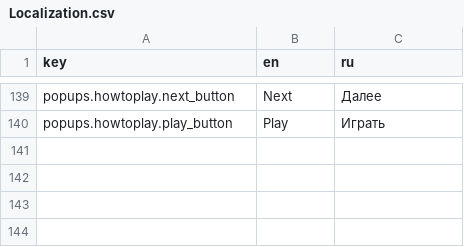
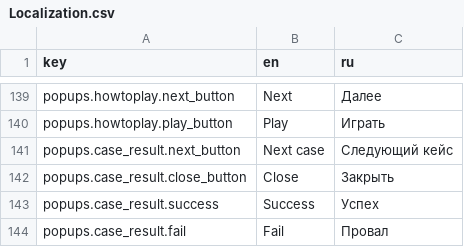
Before and after one commit to FomaMol/antifraud-hero, a CSV file: AntifraudProject/Assets/Resources/Localization.csv, drawn as a sheet; only a part is shown, gaps mark what is left out; the diff names each change by its address in the sheet, - before the commit and + after, or states it on an @@ line.

Commit message:
Help popup & result popup

```diff
--- a/AntifraudProject/Assets/Resources/Localization.csv
+++ b/AntifraudProject/Assets/Resources/Localization.csv
+row 141: popups.case_result.next_button | Next case | Следующий кейс
+row 142: popups.case_result.close_button | Close | Закрыть
+row 143: popups.case_result.success | Success | Успех
+row 144: popups.case_result.fail | Fail | Провал
```
Also changed, not shown: 4 other files.
